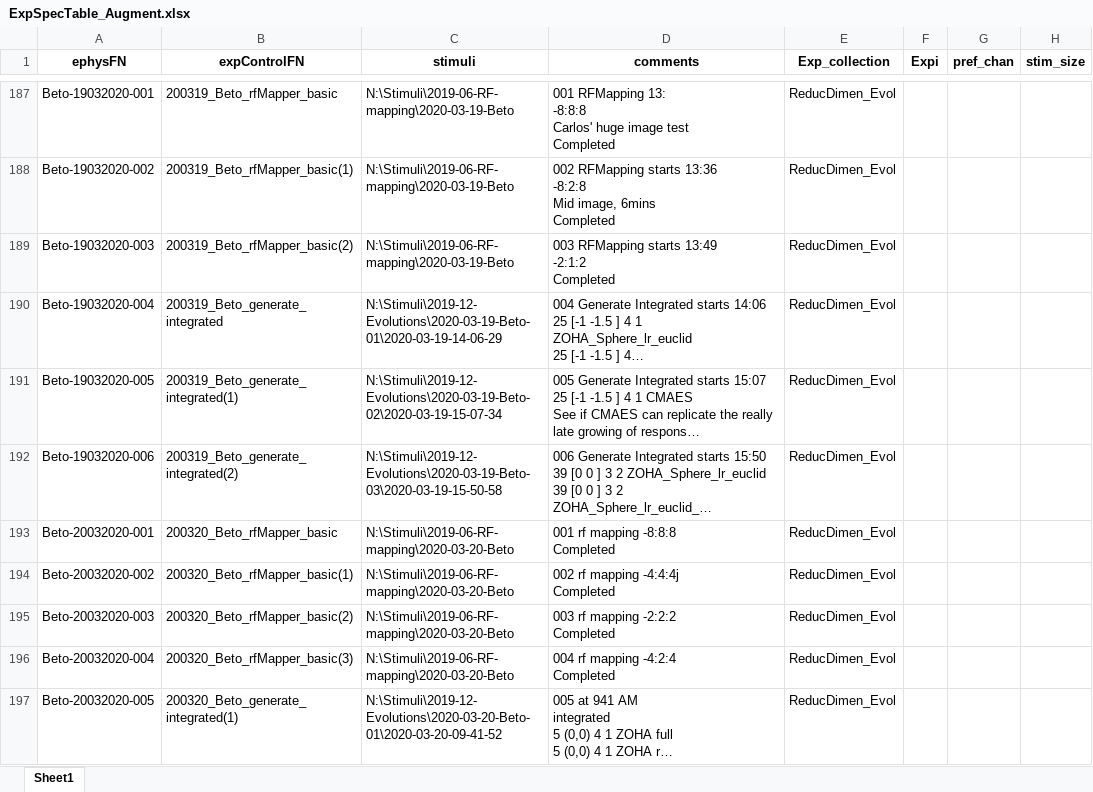
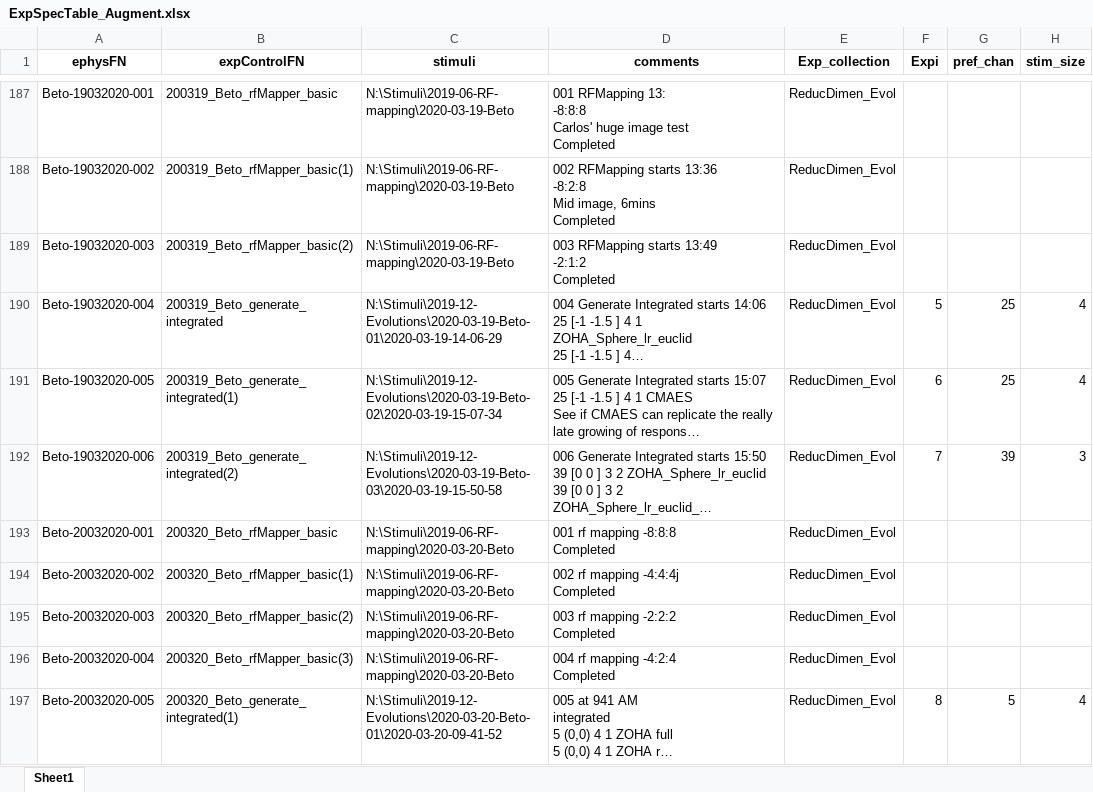
Before and after one commit to Animadversio/Monkey_Visual_Experiment_Data_Processing, an Excel workbook: ExpSpecTable_Augment.xlsx, sheet Sheet1, drawn as a sheet; only a part is shown, gaps mark what is left out; long unchanged cells end in …; values as stored, in another font and other column widths than the file's, no borders; the diff covers the shown part only; the diff names each change by its address in the sheet, - before the commit and + after, or states it on an @@ line.

```diff
--- a/ExpSpecTable_Augment.xlsx (sheet Sheet1)
+++ b/ExpSpecTable_Augment.xlsx (sheet Sheet1)
-F190 (Expi): (empty)
+F190 (Expi): 5
-G190:G191 (pref_chan): (empty)
+G190:G191 (pref_chan): 25
-H190:H191 (stim_size): (empty)
+H190:H191 (stim_size): 4
-F191 (Expi): (empty)
+F191 (Expi): 6
-F192 (Expi): (empty)
+F192 (Expi): 7
-G192 (pref_chan): (empty)
+G192 (pref_chan): 39
-H192 (stim_size): (empty)
+H192 (stim_size): 3
-F197 (Expi): (empty)
+F197 (Expi): 8
-G197 (pref_chan): (empty)
+G197 (pref_chan): 5
-H197 (stim_size): (empty)
+H197 (stim_size): 4
```
Also changed, not shown: 6 added rows and 6 edited cells elsewhere in this sheet, Alfa_Exp_Record_sort.xlsx, Exp_Record_Alfa.xlsx, 5 other files.
